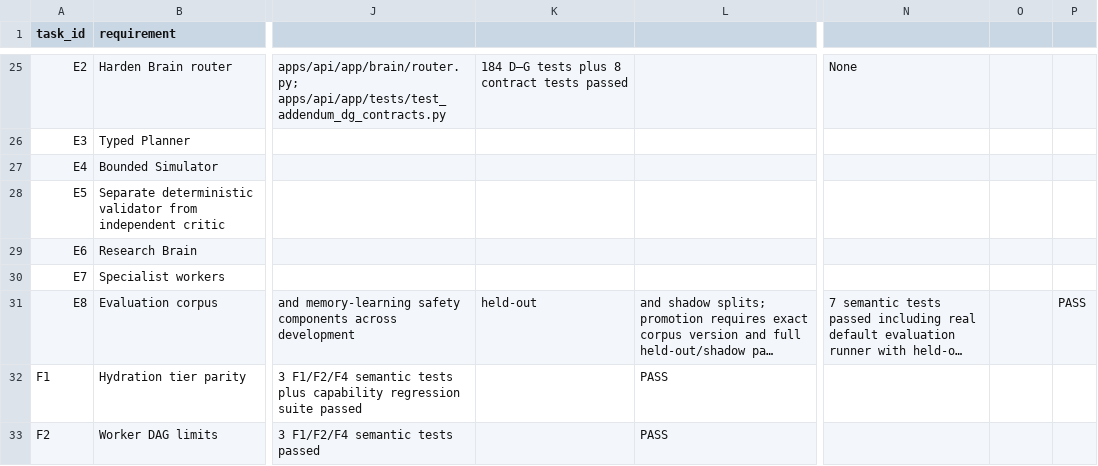
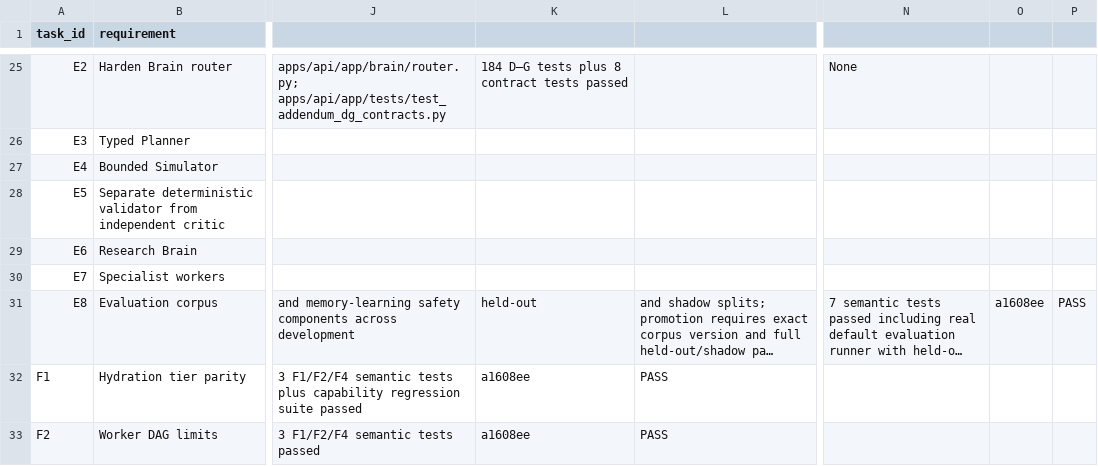
Before and after one commit to am-selenephos/NUR---Latest, a CSV file: docs/completion/MANUS_COMPLETION_LEDGER.csv, drawn as a sheet; only a part is shown, gaps mark what is left out; long unchanged cells end in …; the diff covers the shown part only; the diff names each change by its address in the sheet, - before the commit and + after, or states it on an @@ line.

```diff
--- a/docs/completion/MANUS_COMPLETION_LEDGER.csv
+++ b/docs/completion/MANUS_COMPLETION_LEDGER.csv
-O31: (empty)
+O31: a1608ee
-K32:K33: (empty)
+K32:K33: a1608ee
```
Also changed, not shown: 95 edited cells elsewhere in this file, 2 other files.
